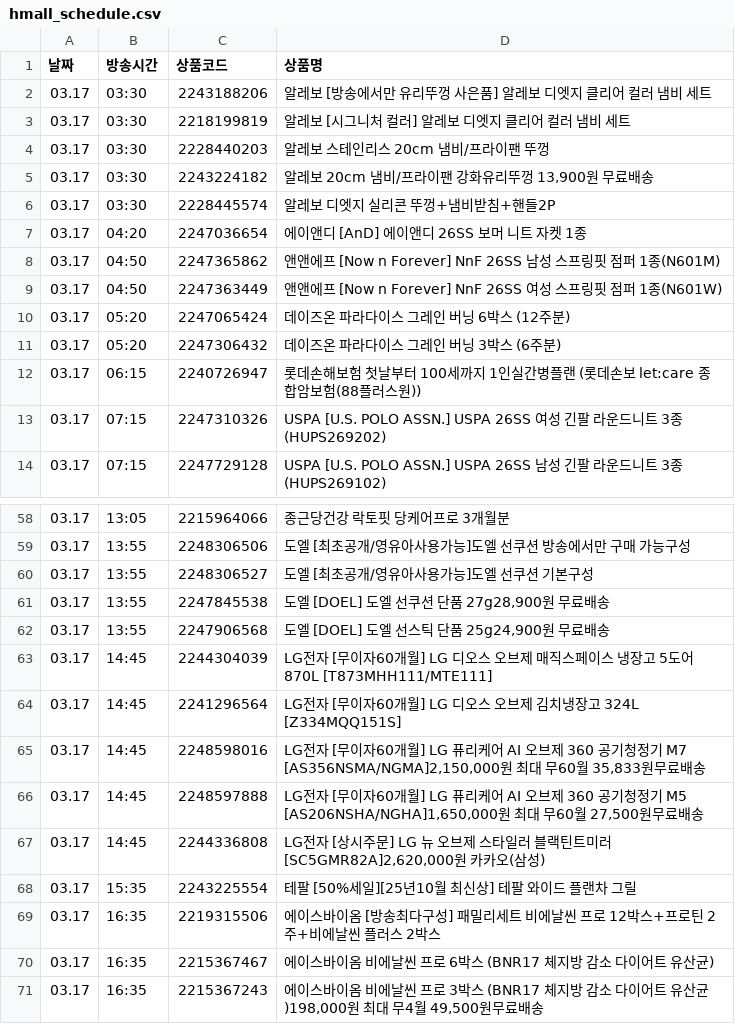
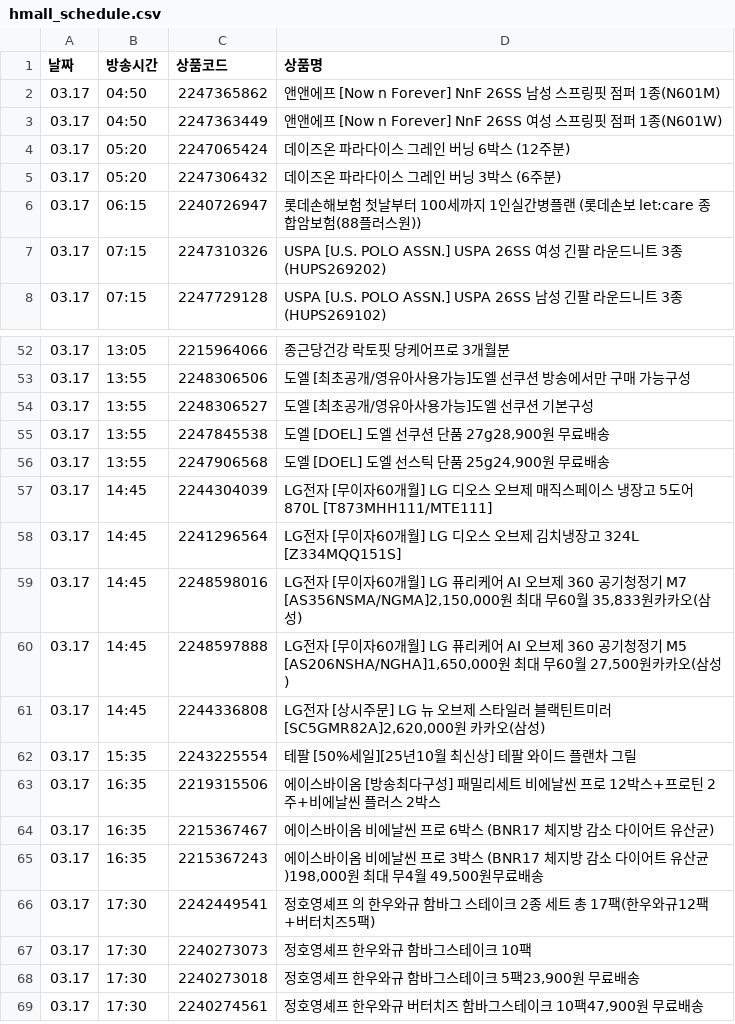
Before and after one commit to poodingcake-hue/HYUNDAICRAWLING, a CSV file: hmall_schedule.csv, drawn as a sheet; only a part is shown, gaps mark what is left out; the shorter side is filled out with more unchanged rows; the diff covers the shown part only.

```diff
--- a/hmall_schedule.csv
+++ b/hmall_schedule.csv
@@ -1,8 +1,2 @@
 날짜,방송시간,상품코드,상품명
-03.17,03:30,2243188206,알레보 [방송에서만 유리뚜껑 사은품] 알레보 디엣지 클리어 컬러 냄비 세트
-03.17,03:30,2218199819,알레보 [시그니처 컬러] 알레보 디엣지 클리어 컬러 냄비 세트
-03.17,03:30,2228440203,알레보 스테인리스 20cm 냄비/프라이팬 뚜껑
-03.17,03:30,2243224182,"알레보 20cm 냄비/프라이팬 강화유리뚜껑 13,900원 무료배송"
-03.17,03:30,2228445574,알레보 디엣지 실리콘 뚜껑+냄비받침+핸들2P
-03.17,04:20,2247036654,에이앤디 [AnD] 에이앤디 26SS 보머 니트 자켓 1종
 03.17,04:50,2247365862,앤앤에프 [Now n Forever] NnF 26SS 남성 스프링핏 점퍼 1종(N601M)
@@ -64,4 +58,4 @@
 03.17,14:45,2241296564,LG전자 [무이자60개월] LG 디오스 오브제 김치냉장고 324L [Z334MQQ151S]
-03.17,14:45,2248598016,"LG전자 [무이자60개월] LG 퓨리케어 AI 오브제 360 공기청정기 M7 [AS356NSMA/NGMA]2,150,000원 최대 무60월 35,833원무료배송"
-03.17,14:45,2248597888,"LG전자 [무이자60개월] LG 퓨리케어 AI 오브제 360 공기청정기 M5 [AS206NSHA/NGHA]1,650,000원 최대 무60월 27,500원무료배송"
+03.17,14:45,2248598016,"LG전자 [무이자60개월] LG 퓨리케어 AI 오브제 360 공기청정기 M7 [AS356NSMA/NGMA]2,150,000원 최대 무60월 35,833원카카오(삼성)"
+03.17,14:45,2248597888,"LG전자 [무이자60개월] LG 퓨리케어 AI 오브제 360 공기청정기 M5 [AS206NSHA/NGHA]1,650,000원 최대 무60월 27,500원카카오(삼성)"
 03.17,14:45,2244336808,"LG전자 [상시주문] LG 뉴 오브제 스타일러 블랙틴트미러 [SC5GMR82A]2,620,000원 카카오(삼성)"
```
Also changed, not shown: 31 added rows elsewhere in this file.
